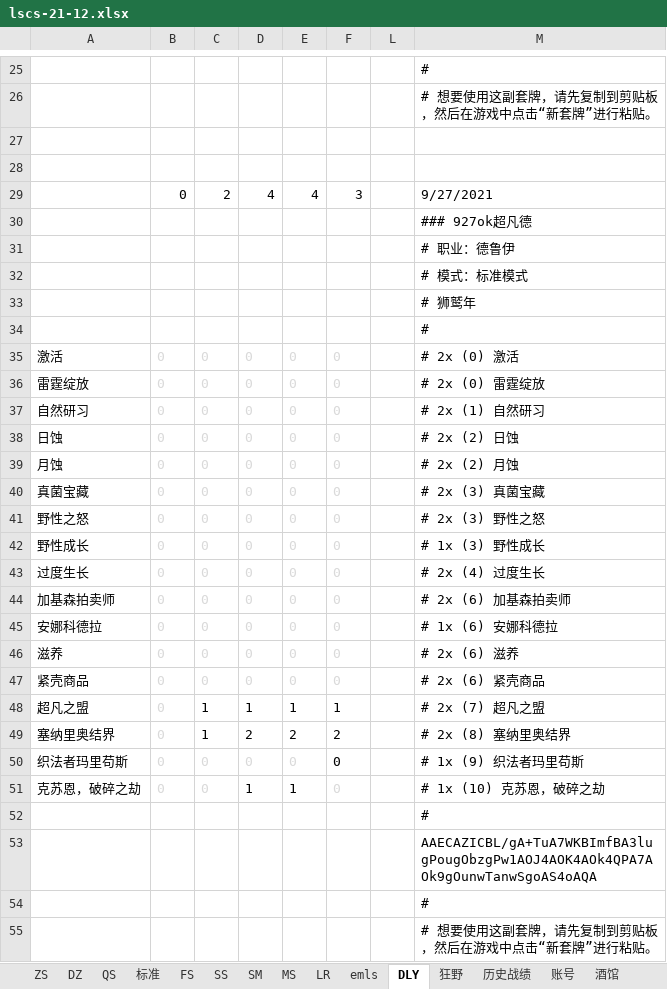
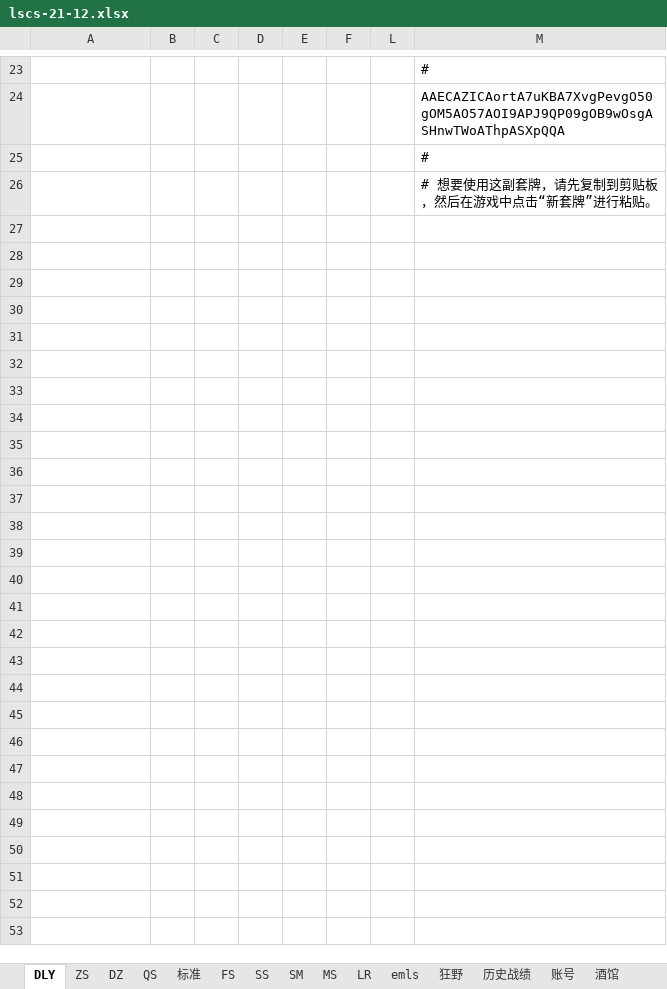
Before and after one commit to czl315/ttjj, an Excel workbook: src/main/java/game/lscs-21-12.xlsx, sheet DLY, drawn as a sheet; only a part is shown, gaps mark what is left out; values as stored, in another font and other column widths than the file's, no borders; removed rows and columns are numbered as before the commit, all else as after; the diff covers the shown part only; the diff names each change by its address in the sheet, - before the commit and + after, or states it on an @@ line.

```diff
--- a/src/main/java/game/lscs-21-12.xlsx (sheet DLY)
+++ b/src/main/java/game/lscs-21-12.xlsx (sheet DLY)
@@ sheet tab order changed: DLY | ZS | DZ | QS | 标准 | FS | SS | SM | MS | LR | emls | 狂野 | 历史战绩 | 账号 | 酒馆 @@
-M24: # 想要使用这副套牌，请先复制到剪贴板，然后在游戏中点击“新套牌”进行粘贴。
+M24: AAECAZICAortA7uKBA7XvgPevgO50gOM5AO57AOI9APJ9QP09gOB9wOsgASHnwTWoAThpASXpQQA
-row 27: (empty)
-row 28: (empty)
-row 29:  | 0 | 2 | 4 | 4 | 3 |  | 9/27/2021
-row 30:  |  |  |  |  |  |  | ### 927ok超凡德
-row 31:  |  |  |  |  |  |  | # 职业：德鲁伊
-row 32:  |  |  |  |  |  |  | # 模式：标准模式
-row 33:  |  |  |  |  |  |  | # 狮鹫年
-row 34:  |  |  |  |  |  |  | #
-row 35: 激活 | 0 | 0 | 0 | 0 | 0 |  | # 2x (0) 激活
-row 36: 雷霆绽放 | 0 | 0 | 0 | 0 | 0 |  | # 2x (0) 雷霆绽放
-row 37: 自然研习 | 0 | 0 | 0 | 0 | 0 |  | # 2x (1) 自然研习
-row 38: 日蚀 | 0 | 0 | 0 | 0 | 0 |  | # 2x (2) 日蚀
-row 39: 月蚀 | 0 | 0 | 0 | 0 | 0 |  | # 2x (2) 月蚀
-row 40: 真菌宝藏 | 0 | 0 | 0 | 0 | 0 |  | # 2x (3) 真菌宝藏
-row 41: 野性之怒 | 0 | 0 | 0 | 0 | 0 |  | # 2x (3) 野性之怒
-row 42: 野性成长 | 0 | 0 | 0 | 0 | 0 |  | # 1x (3) 野性成长
-row 43: 过度生长 | 0 | 0 | 0 | 0 | 0 |  | # 2x (4) 过度生长
-row 44: 加基森拍卖师 | 0 | 0 | 0 | 0 | 0 |  | # 2x (6) 加基森拍卖师
-row 45: 安娜科德拉 | 0 | 0 | 0 | 0 | 0 |  | # 1x (6) 安娜科德拉
-row 46: 滋养 | 0 | 0 | 0 | 0 | 0 |  | # 2x (6) 滋养
-row 47: 紧壳商品 | 0 | 0 | 0 | 0 | 0 |  | # 2x (6) 紧壳商品
-row 48: 超凡之盟 | 0 | 1 | 1 | 1 | 1 |  | # 2x (7) 超凡之盟
-row 49: 塞纳里奥结界 | 0 | 1 | 2 | 2 | 2 |  | # 2x (8) 塞纳里奥结界
-row 50: 织法者玛里苟斯 | 0 | 0 | 0 | 0 | 0 |  | # 1x (9) 织法者玛里苟斯
-row 51: 克苏恩，破碎之劫 | 0 | 0 | 1 | 1 | 0 |  | # 1x (10) 克苏恩，破碎之劫
-row 52:  |  |  |  |  |  |  | #
-row 53:  |  |  |  |  |  |  | AAECAZICBL/gA+TuA7WKBImfBA3lugPougObzgPw1AOJ4AOK4AOk4QPA7AOk9gOunwTanwSgoAS4oAQA
```
Also changed, not shown: 8 added rows, 10 removed rows, 17 edited cells and cell formats elsewhere in this sheet, formulas that keep their value, hidden cells, 2 other files.
